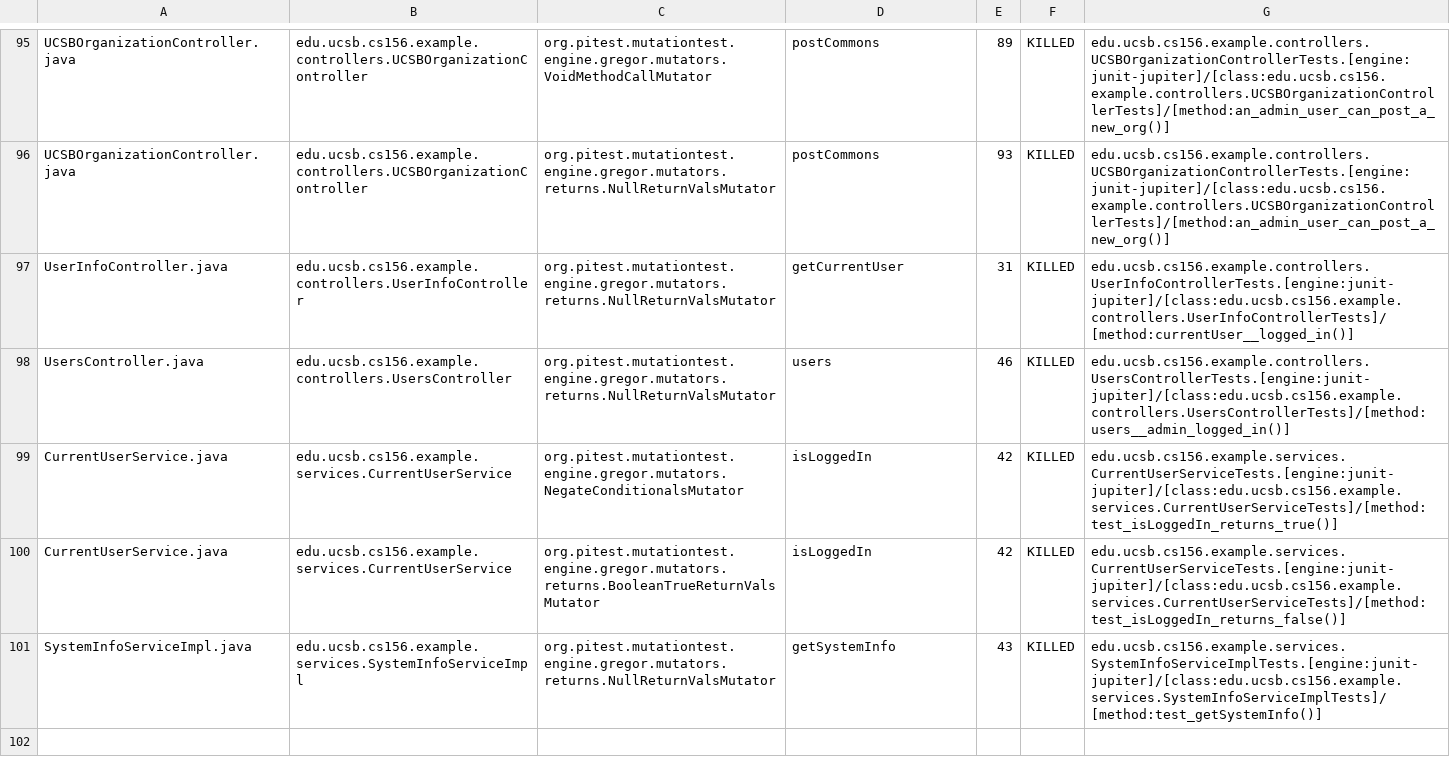
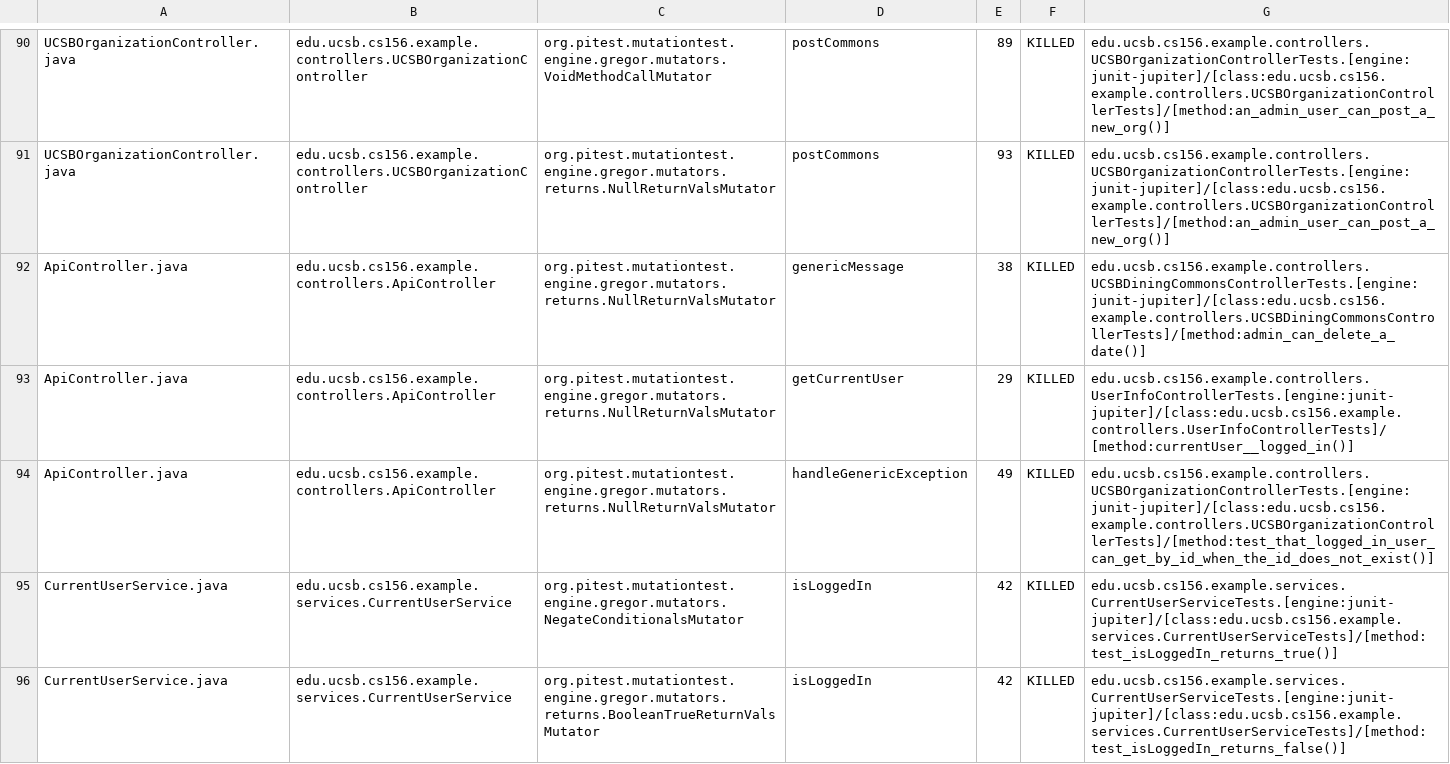
Before and after one commit to ucsb-cs156-f24/team01-f24-07, a CSV file: prs/58/pitest/mutations.csv, drawn as a sheet; only a part is shown, gaps mark what is left out; the shorter side is filled out with more unchanged rows; the diff covers the shown part only.

Commit message:
Deploying to gh-pages from @ ucsb-cs156-f24/team01-f24-07@073de195182b2d4a7d7416a0360908567afaaddb 🚀

```diff
--- a/prs/58/pitest/mutations.csv
+++ b/prs/58/pitest/mutations.csv
@@ -96,4 +91,5 @@ UCSBOrganizationController.java,edu.ucsb.cs156.example.controllers.UCSBOrganizat
 UCSBOrganizationController.java,edu.ucsb.cs156.example.controllers.UCSBOrganizationController,org.pitest.mutationtest.engine.gregor.mutators.returns.NullReturnValsMutator,postCommons,93,KILLED,edu.ucsb.cs156.example.controllers.UCSBOrganizationControllerTests.[engine:junit-jupiter]/[class:edu.ucsb.cs156.example.controllers.UCSBOrganizationControllerTests]/[method:an_admin_user_can_post_a_new_org()]
-UserInfoController.java,edu.ucsb.cs156.example.controllers.UserInfoController,org.pitest.mutationtest.engine.gregor.mutators.returns.NullReturnValsMutator,getCurrentUser,31,KILLED,edu.ucsb.cs156.example.controllers.UserInfoControllerTests.[engine:junit-jupiter]/[class:edu.ucsb.cs156.example.controllers.UserInfoControllerTests]/[method:currentUser__logged_in()]
-UsersController.java,edu.ucsb.cs156.example.controllers.UsersController,org.pitest.mutationtest.engine.gregor.mutators.returns.NullReturnValsMutator,users,46,KILLED,edu.ucsb.cs156.example.controllers.UsersControllerTests.[engine:junit-jupiter]/[class:edu.ucsb.cs156.example.controllers.UsersControllerTests]/[method:users__admin_logged_in()]
+ApiController.java,edu.ucsb.cs156.example.controllers.ApiController,org.pitest.mutationtest.engine.gregor.mutators.returns.NullReturnValsMutator,genericMessage,38,KILLED,edu.ucsb.cs156.example.controllers.UCSBDiningCommonsControllerTests.[engine:junit-jupiter]/[class:edu.ucsb.cs156.example.controllers.UCSBDiningCommonsControllerTests]/[method:admin_can_delete_a_date()]
+ApiController.java,edu.ucsb.cs156.example.controllers.ApiController,org.pitest.mutationtest.engine.gregor.mutators.returns.NullReturnValsMutator,getCurrentUser,29,KILLED,edu.ucsb.cs156.example.controllers.UserInfoControllerTests.[engine:junit-jupiter]/[class:edu.ucsb.cs156.example.controllers.UserInfoControllerTests]/[method:currentUser__logged_in()]
+ApiController.java,edu.ucsb.cs156.example.controllers.ApiController,org.pitest.mutationtest.engine.gregor.mutators.returns.NullReturnValsMutator,handleGenericException,49,KILLED,edu.ucsb.cs156.example.controllers.UCSBOrganizationControllerTests.[engine:junit-jupiter]/[class:edu.ucsb.cs156.example.controllers.UCSBOrganizationControllerTests]/[method:test_that_logged_in_user_can_get_by_id_when_the_id_does_not_exist()]
 CurrentUserService.java,edu.ucsb.cs156.example.services.CurrentUserService,org.pitest.mutationtest.engine.gregor.mutators.NegateConditionalsMutator,isLoggedIn,42,KILLED,edu.ucsb.cs156.example.services.CurrentUserServiceTests.[engine:junit-jupiter]/[class:edu.ucsb.cs156.example.services.CurrentUserServiceTests]/[method:test_isLoggedIn_returns_true()]
```
Also changed, not shown: 2 added rows, 2 removed rows and 63 moved rows elsewhere in this file, 14 other files.
